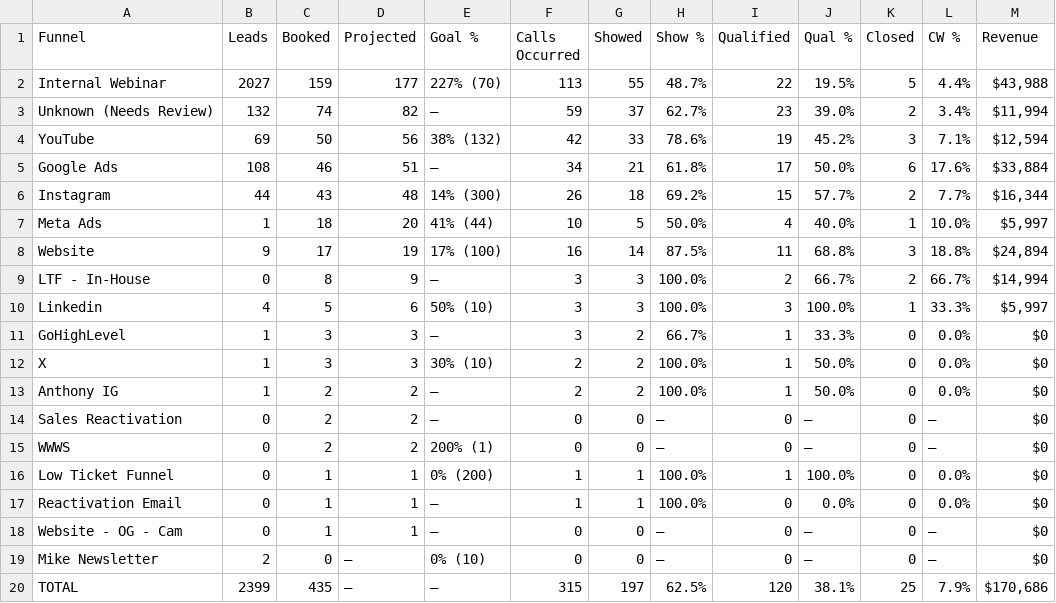
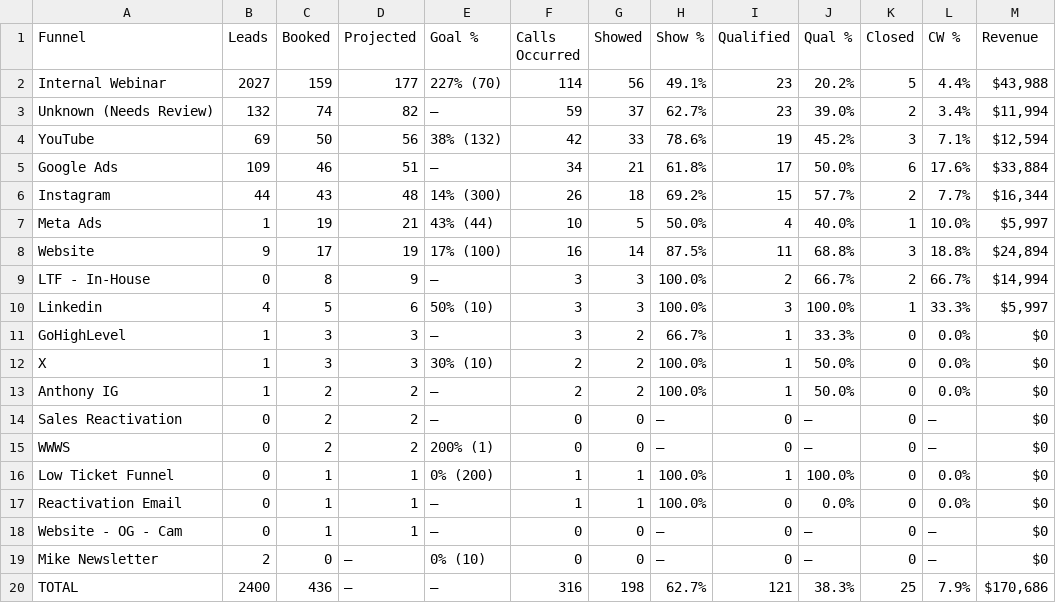
Before and after one commit to AIMS-Product/mtd-funnel-dashboard, a CSV file: v2/reports/funnel-2026-11.csv, drawn as a sheet; only a part is shown; the diff names each change by its address in the sheet, - before the commit and + after, or states it on an @@ line.

```diff
--- a/v2/reports/funnel-2026-11.csv
+++ b/v2/reports/funnel-2026-11.csv
-F2 (Calls Occurred): 113
+F2 (Calls Occurred): 114
-G2 (Showed): 55
+G2 (Showed): 56
-H2 (Show %): 48.7%
+H2 (Show %): 49.1%
-I2 (Qualified): 22
+I2 (Qualified): 23
-J2 (Qual %): 19.5%
+J2 (Qual %): 20.2%
-B5 (Leads): 108
+B5 (Leads): 109
-C7 (Booked): 18
+C7 (Booked): 19
-D7 (Projected): 20
+D7 (Projected): 21
-E7 (Goal %): 41% (44)
+E7 (Goal %): 43% (44)
-B20 (Leads): 2399
+B20 (Leads): 2400
-C20 (Booked): 435
+C20 (Booked): 436
-F20 (Calls Occurred): 315
+F20 (Calls Occurred): 316
-G20 (Showed): 197
+G20 (Showed): 198
-H20 (Show %): 62.5%
+H20 (Show %): 62.7%
-I20 (Qualified): 120
+I20 (Qualified): 121
-J20 (Qual %): 38.1%
+J20 (Qual %): 38.3%
```
Also changed, not shown: v2/reports/setters-2026-11.csv, v2/reports/team-2026-11.csv, 3 other files.
